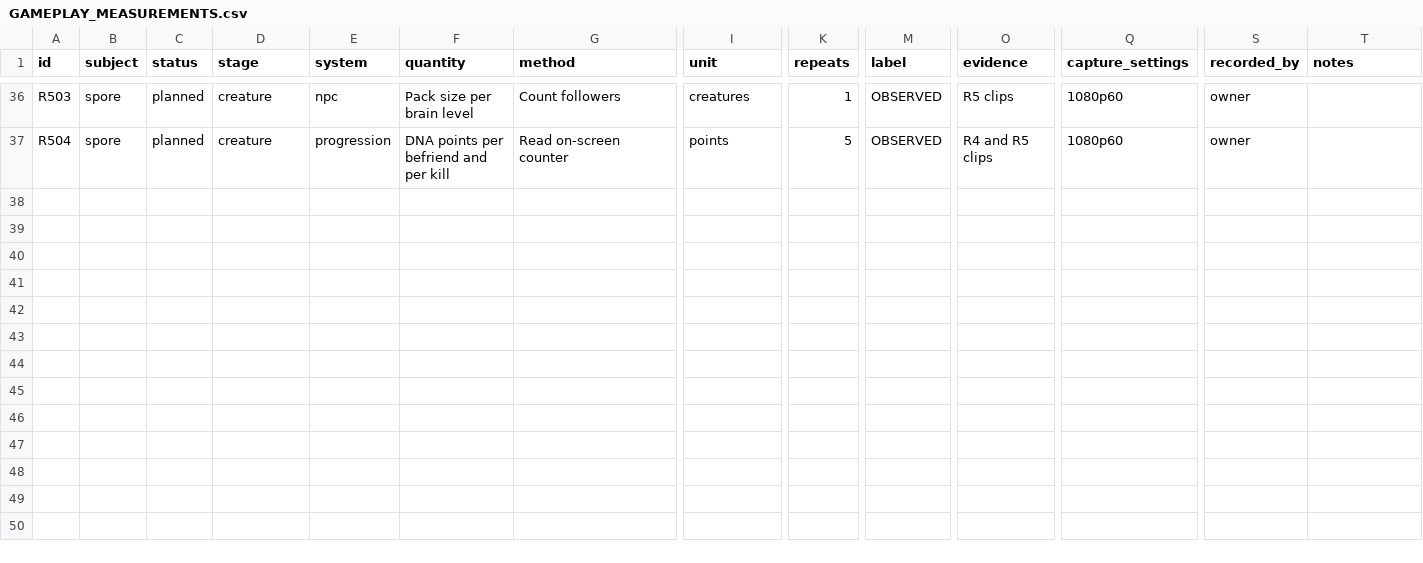
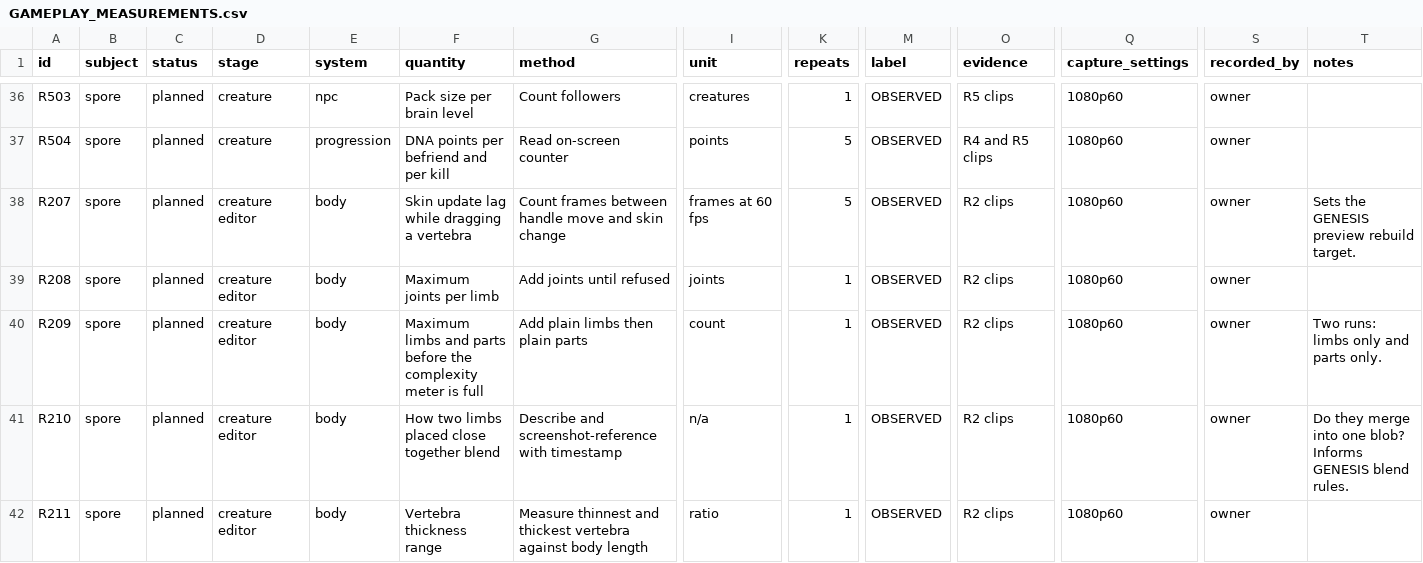
Before and after one commit to jjthillens-oss/pangaea, a CSV file: docs/research/spore/GAMEPLAY_MEASUREMENTS.csv, drawn as a sheet; only a part is shown, gaps mark what is left out; rows hold the shown columns only; the diff covers the shown part only; the diff names each change by its address in the sheet, - before the commit and + after, or states it on an @@ line.

```diff
--- a/docs/research/spore/GAMEPLAY_MEASUREMENTS.csv
+++ b/docs/research/spore/GAMEPLAY_MEASUREMENTS.csv
+row 38: R207 | spore | planned | creature editor | body | Skin update lag while dragging a vertebra | Count frames between handle move and skin change | frames at 60 fps | 5 | OBSERVED | R2 clips | 1080p60 | owner | Sets the GENESIS preview rebuild target.
+row 39: R208 | spore | planned | creature editor | body | Maximum joints per limb | Add joints until refused | joints | 1 | OBSERVED | R2 clips | 1080p60 | owner
+row 40: R209 | spore | planned | creature editor | body | Maximum limbs and parts before the complexity meter is full | Add plain limbs then plain parts | count | 1 | OBSERVED | R2 clips | 1080p60 | owner | Two runs: limbs only and parts only.
+row 41: R210 | spore | planned | creature editor | body | How two limbs placed close together blend | Describe and screenshot-reference with timestamp | n/a | 1 | OBSERVED | R2 clips | 1080p60 | owner | Do they merge into one blob? Informs GENESIS blend rules.
+row 42: R211 | spore | planned | creature editor | body | Vertebra thickness range | Measure thinnest and thickest vertebra against body length | ratio | 1 | OBSERVED | R2 clips | 1080p60 | owner
```
Also changed, not shown: 5 added rows elsewhere in this file, 1 other file.
